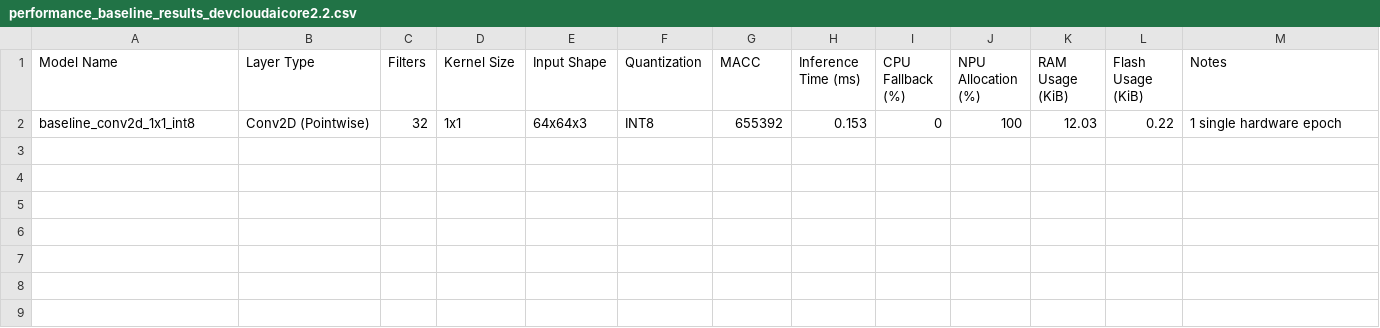
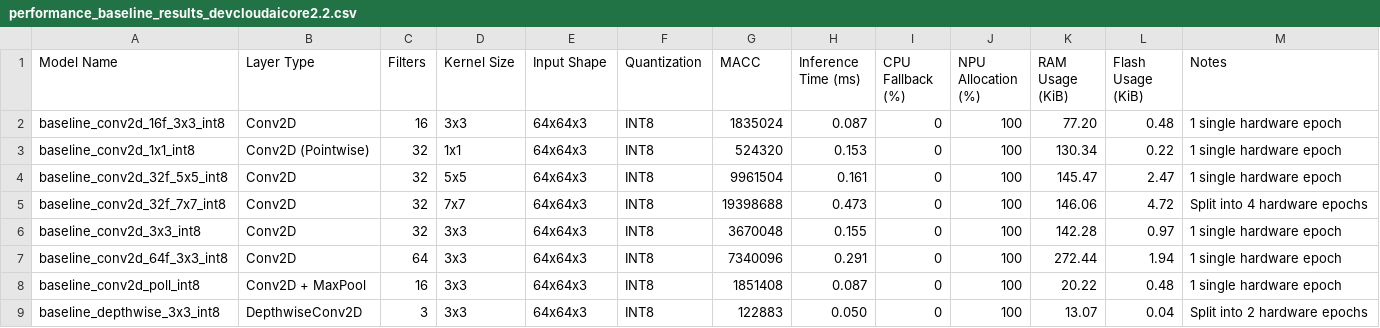
Before and after one commit to Magnus3327/stm32n6-edge-ai-benchmarks, a CSV file: Report/csv/performance_baseline_results_devcloudaicore2.2.csv, drawn as a sheet.

```diff
--- a/Report/csv/performance_baseline_results_devcloudaicore2.2.csv
+++ b/Report/csv/performance_baseline_results_devcloudaicore2.2.csv
@@ -1,2 +1,9 @@
 Model Name,Layer Type,Filters,Kernel Size,Input Shape,Quantization,MACC,Inference Time (ms),CPU Fallback (%),NPU Allocation (%),RAM Usage (KiB),Flash Usage (KiB),Notes
-baseline_conv2d_1x1_int8,Conv2D (Pointwise),32,1x1,64x64x3,INT8,655392,0.153,0,100,12.03,0.22,"1 single hardware epoch"
+baseline_conv2d_16f_3x3_int8,Conv2D,16,3x3,64x64x3,INT8,1835024,0.087,0,100,77.20,0.48,1 single hardware epoch
+baseline_conv2d_1x1_int8,Conv2D (Pointwise),32,1x1,64x64x3,INT8,524320,0.153,0,100,130.34,0.22,1 single hardware epoch
+baseline_conv2d_32f_5x5_int8,Conv2D,32,5x5,64x64x3,INT8,9961504,0.161,0,100,145.47,2.47,1 single hardware epoch
+baseline_conv2d_32f_7x7_int8,Conv2D,32,7x7,64x64x3,INT8,19398688,0.473,0,100,146.06,4.72,Split into 4 hardware epochs
+baseline_conv2d_3x3_int8,Conv2D,32,3x3,64x64x3,INT8,3670048,0.155,0,100,142.28,0.97,1 single hardware epoch
+baseline_conv2d_64f_3x3_int8,Conv2D,64,3x3,64x64x3,INT8,7340096,0.291,0,100,272.44,1.94,1 single hardware epoch
+baseline_conv2d_poll_int8,Conv2D + MaxPool,16,3x3,64x64x3,INT8,1851408,0.087,0,100,20.22,0.48,1 single hardware epoch
+baseline_depthwise_3x3_int8,DepthwiseConv2D,3,3x3,64x64x3,INT8,122883,0.050,0,100,13.07,0.04,Split into 2 hardware epochs
```
Also changed, not shown: Report/csv/performance_baseline_results_cubemx.csv, 5 other files.
